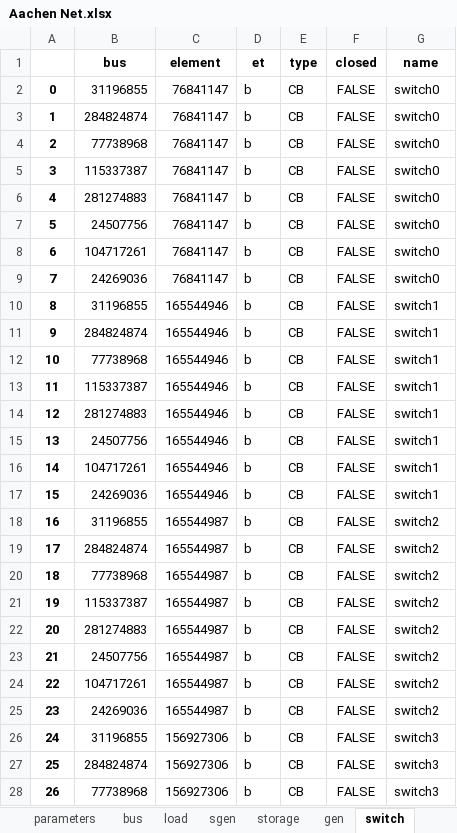
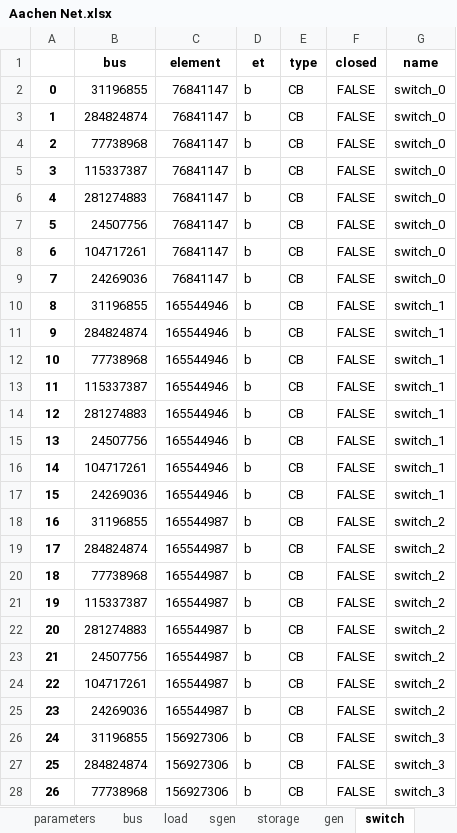
Before and after one commit to felipeaagoncalves/FlAixEnergy-Project, an Excel workbook: pandapower/Firmware/Aachen Net.xlsx, sheet switch, drawn as a sheet; only a part is shown; values as stored, in another font and other column widths than the file's, no borders; the diff covers the shown part only; the diff names each change by its address in the sheet, - before the commit and + after, or states it on an @@ line.

```diff
--- a/pandapower/Firmware/Aachen Net.xlsx (sheet switch)
+++ b/pandapower/Firmware/Aachen Net.xlsx (sheet switch)
-G2:G9 (name): switch0
+G2:G9 (name): switch_0
-G10:G17 (name): switch1
+G10:G17 (name): switch_1
-G18:G25 (name): switch2
+G18:G25 (name): switch_2
-G26:G28 (name): switch3
+G26:G28 (name): switch_3
```
Also changed, not shown: 853 edited cells elsewhere in this sheet, sheet bus, sheet gen, sheet line, sheet load, sheet ext_grid, Google Maps/Generation_Geocode.xlsx, 26 other files.
